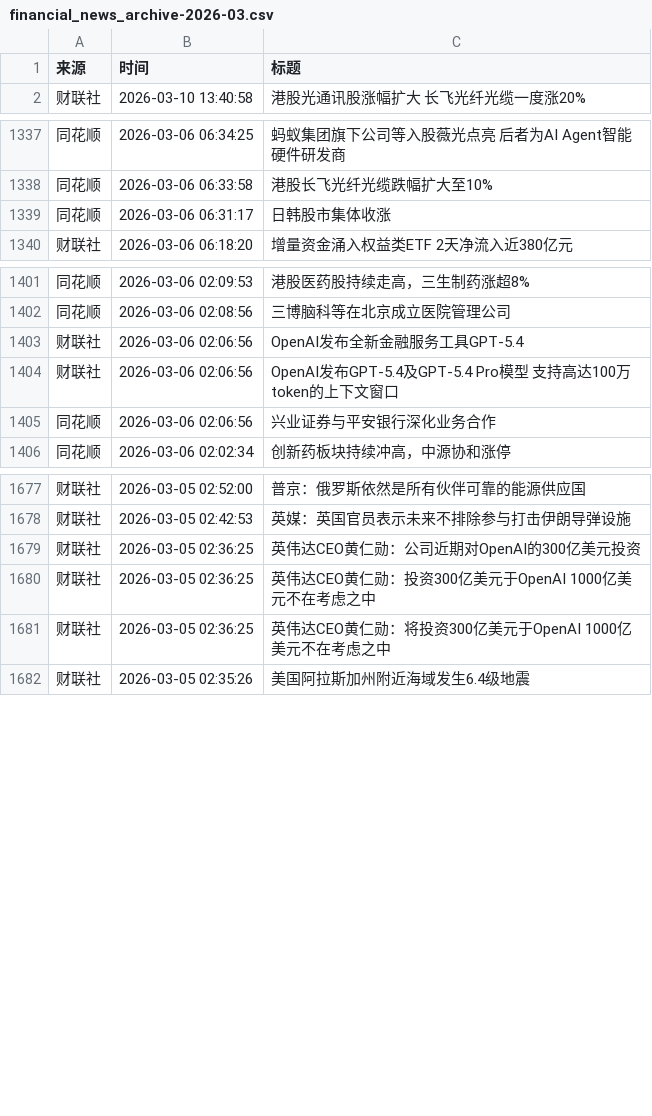
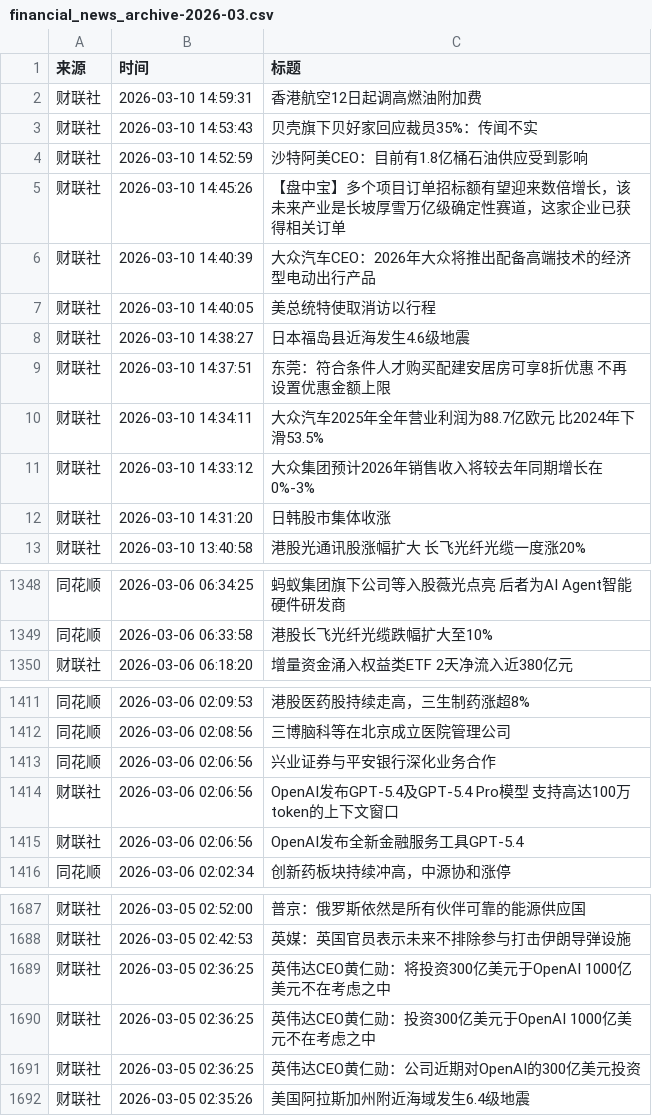
Before and after one commit to YutaoH/huiboyanbao, a CSV file: 财经新闻数据/financial_news_archive-2026-03.csv, drawn as a sheet; only a part is shown, gaps mark what is left out; the diff covers the shown part only.

```diff
--- a/财经新闻数据/financial_news_archive-2026-03.csv
+++ b/财经新闻数据/financial_news_archive-2026-03.csv
@@ -1,2 +1,13 @@
 来源,时间,标题
+财联社,2026-03-10 14:59:31,香港航空12日起调高燃油附加费
+财联社,2026-03-10 14:53:43,贝壳旗下贝好家回应裁员35%：传闻不实
+财联社,2026-03-10 14:52:59,沙特阿美CEO：目前有1.8亿桶石油供应受到影响
+财联社,2026-03-10 14:45:26,【盘中宝】多个项目订单招标额有望迎来数倍增长，该未来产业是长坡厚雪万亿级确定性赛道，这家企业已获得相关订单
+财联社,2026-03-10 14:40:39,大众汽车CEO：2026年大众将推出配备高端技术的经济型电动出行产品
+财联社,2026-03-10 14:40:05,美总统特使取消访以行程
+财联社,2026-03-10 14:38:27,日本福岛县近海发生4.6级地震
+财联社,2026-03-10 14:37:51,东莞：符合条件人才购买配建安居房可享8折优惠 不再设置优惠金额上限
+财联社,2026-03-10 14:34:11,大众汽车2025年全年营业利润为88.7亿欧元 比2024年下滑53.5%
+财联社,2026-03-10 14:33:12,大众集团预计2026年销售收入将较去年同期增长在0%-3%
+财联社,2026-03-10 14:31:20,日韩股市集体收涨
 财联社,2026-03-10 13:40:58,港股光通讯股涨幅扩大 长飞光纤光缆一度涨20%
@@ -1338,3 +1349,2 @@
 同花顺,2026-03-06 06:33:58,港股长飞光纤光缆跌幅扩大至10%
-同花顺,2026-03-06 06:31:17,日韩股市集体收涨
 财联社,2026-03-06 06:18:20,增量资金涌入权益类ETF 2天净流入近380亿元
@@ -1402,5 +1412,5 @@
 同花顺,2026-03-06 02:08:56,三博脑科等在北京成立医院管理公司
-财联社,2026-03-06 02:06:56,OpenAI发布全新金融服务工具GPT-5.4
-财联社,2026-03-06 02:06:56,OpenAI发布GPT-5.4及GPT-5.4 Pro模型 支持高达100万token的上下文窗口
 同花顺,2026-03-06 02:06:56,兴业证券与平安银行深化业务合作
+财联社,2026-03-06 02:06:56,OpenAI发布GPT-5.4及GPT-5.4 Pro模型 支持高达100万token的上下文窗口
+财联社,2026-03-06 02:06:56,OpenAI发布全新金融服务工具GPT-5.4
 同花顺,2026-03-06 02:02:34,创新药板块持续冲高，中源协和涨停
@@ -1678,5 +1688,5 @@
 财联社,2026-03-05 02:42:53,英媒：英国官员表示未来不排除参与打击伊朗导弹设施
-财联社,2026-03-05 02:36:25,英伟达CEO黄仁勋：公司近期对OpenAI的300亿美元投资
-财联社,2026-03-05 02:36:25,英伟达CEO黄仁勋：投资300亿美元于OpenAI 1000亿美元不在考虑之中
 财联社,2026-03-05 02:36:25,英伟达CEO黄仁勋：将投资300亿美元于OpenAI 1000亿美元不在考虑之中
+财联社,2026-03-05 02:36:25,英伟达CEO黄仁勋：投资300亿美元于OpenAI 1000亿美元不在考虑之中
+财联社,2026-03-05 02:36:25,英伟达CEO黄仁勋：公司近期对OpenAI的300亿美元投资
 财联社,2026-03-05 02:35:26,美国阿拉斯加州附近海域发生6.4级地震
```
Also changed, not shown: 6 moved rows elsewhere in this file, 5 other files.
